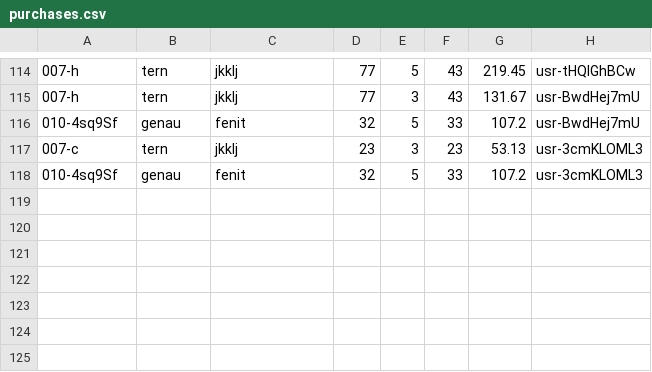
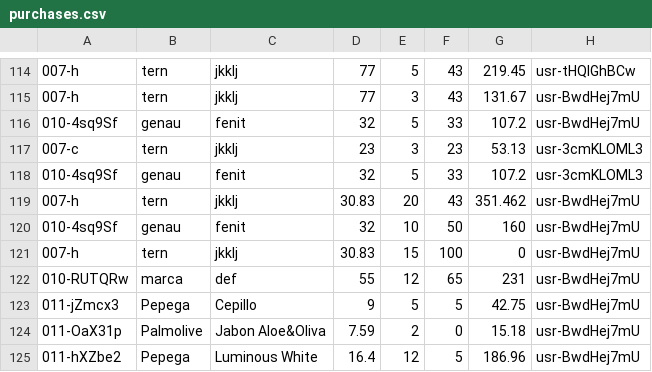
Before and after one commit to FancyBiscuitz/Proyect, a CSV file: purchases.csv, drawn as a sheet; only a part is shown, gaps mark what is left out; the diff names each change by its address in the sheet, - before the commit and + after, or states it on an @@ line.

```diff
--- a/purchases.csv
+++ b/purchases.csv
+row 119: 007-h | tern | jkklj | 30.83 | 20 | 43 | 351.462 | usr-BwdHej7mU
+row 120: 010-4sq9Sf | genau | fenit | 32 | 10 | 50 | 160 | usr-BwdHej7mU
+row 121: 007-h | tern | jkklj | 30.83 | 15 | 100 | 0 | usr-BwdHej7mU
+row 122: 010-RUTQRw | marca | def | 55 | 12 | 65 | 231 | usr-BwdHej7mU
+row 123: 011-jZmcx3 | Pepega | Cepillo | 9 | 5 | 5 | 42.75 | usr-BwdHej7mU
+row 124: 011-OaX31p | Palmolive | Jabon Aloe&Oliva | 7.59 | 2 | 0 | 15.18 | usr-BwdHej7mU
+row 125: 011-hXZbe2 | Pepega | Luminous White | 16.4 | 12 | 5 | 186.96 | usr-BwdHej7mU
```
Also changed, not shown: usr-BwdHej7mU_history.csv, 13 other files.
